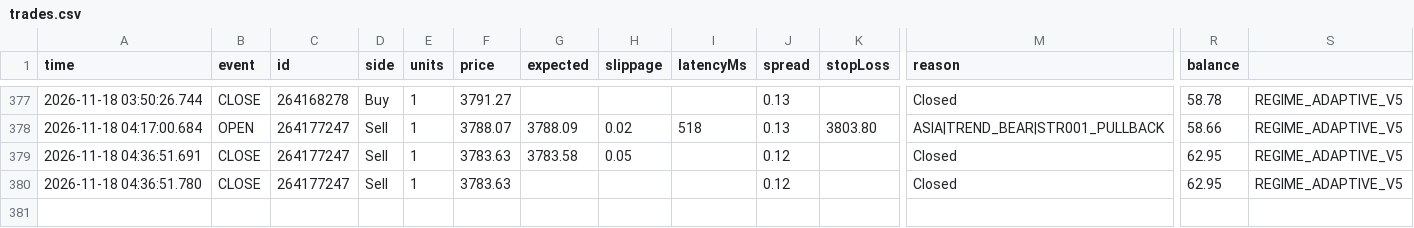
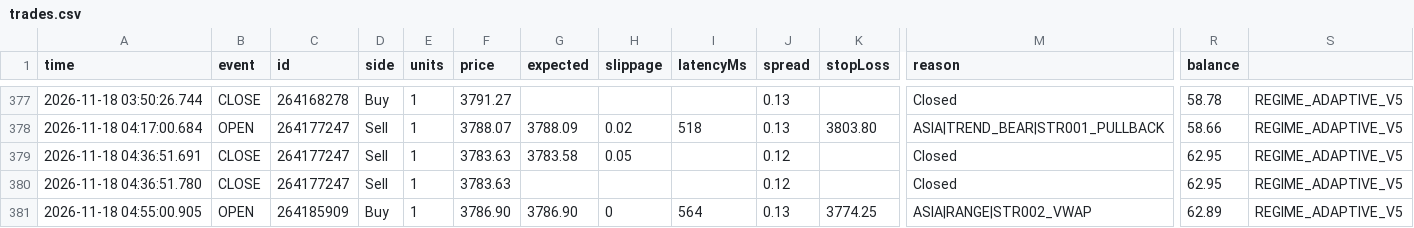
Before and after one commit to piyavutkkl-ch/tgrockza55-ai-cbot-backtest-lab, a CSV file: data/live/XAUUSD/trades.csv, drawn as a sheet; only a part is shown, gaps mark what is left out; rows hold the shown columns only; the diff names each change by its address in the sheet, - before the commit and + after, or states it on an @@ line.

```diff
--- a/data/live/XAUUSD/trades.csv
+++ b/data/live/XAUUSD/trades.csv
+row 381: 2026-11-18 04:55:00.905 | OPEN | 264185909 | Buy | 1 | 3786.90 | 3786.90 | 0 | 564 | 0.13 | 3774.25 | ASIA|RANGE|STR002_VWAP | 62.89 | REGIME_ADAPTIVE_V5
```
Also changed, not shown: data/live/ETHUSD/trades.csv, 15 other files.
